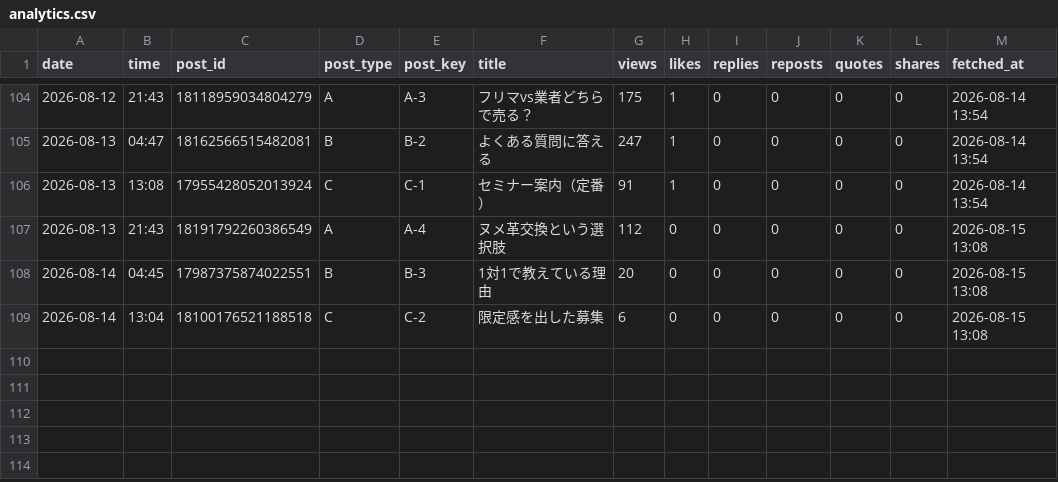
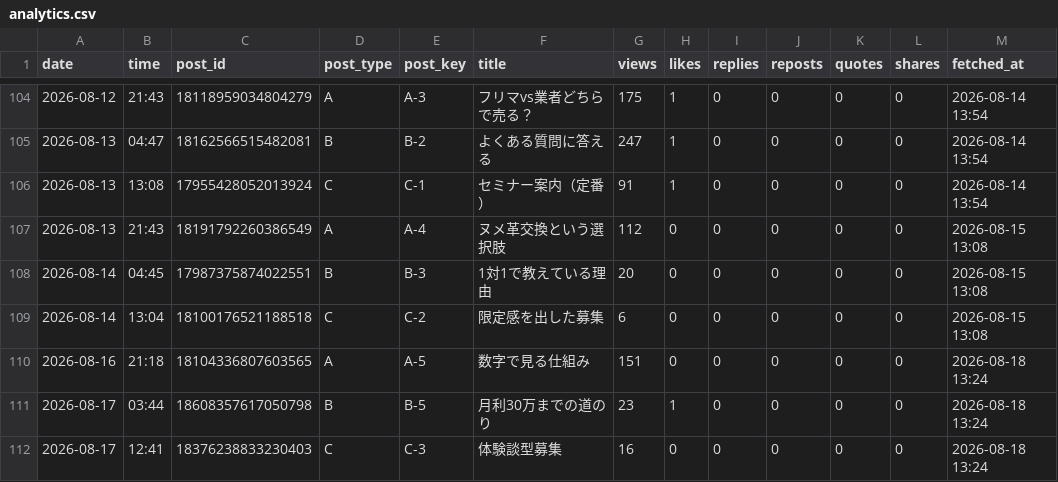
Before and after one commit to vintagegarakuta-gthub/meiryu-threads-auto-post, a CSV file: analytics.csv, drawn as a sheet; only a part is shown, gaps mark what is left out.

```diff
--- a/analytics.csv
+++ b/analytics.csv
@@ -109 +109,4 @@ date,time,post_id,post_type,post_key,title,views,likes,replies,reposts,quotes,sh
 2026-08-14,13:04,18100176521188518,C,C-2,限定感を出した募集,6,0,0,0,0,0,2026-08-15 13:08
+2026-08-16,21:18,18104336807603565,A,A-5,数字で見る仕組み,151,0,0,0,0,0,2026-08-18 13:24
+2026-08-17,03:44,18608357617050798,B,B-5,月利30万までの道のり,23,1,0,0,0,0,2026-08-18 13:24
+2026-08-17,12:41,18376238833230403,C,C-3,体験談型募集,16,0,0,0,0,0,2026-08-18 13:24
```
